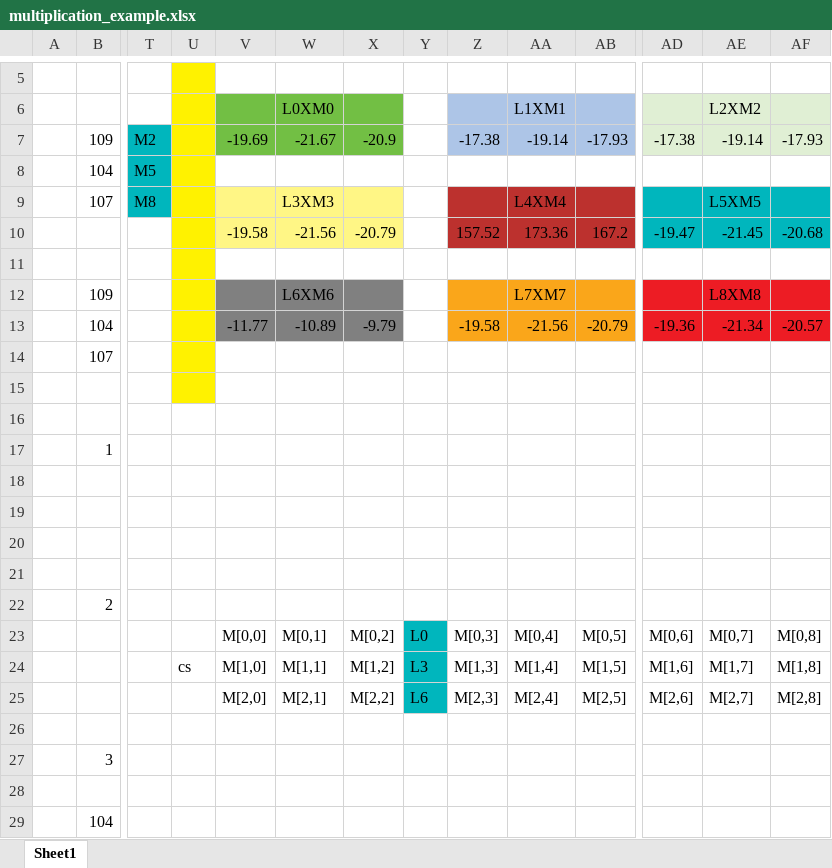
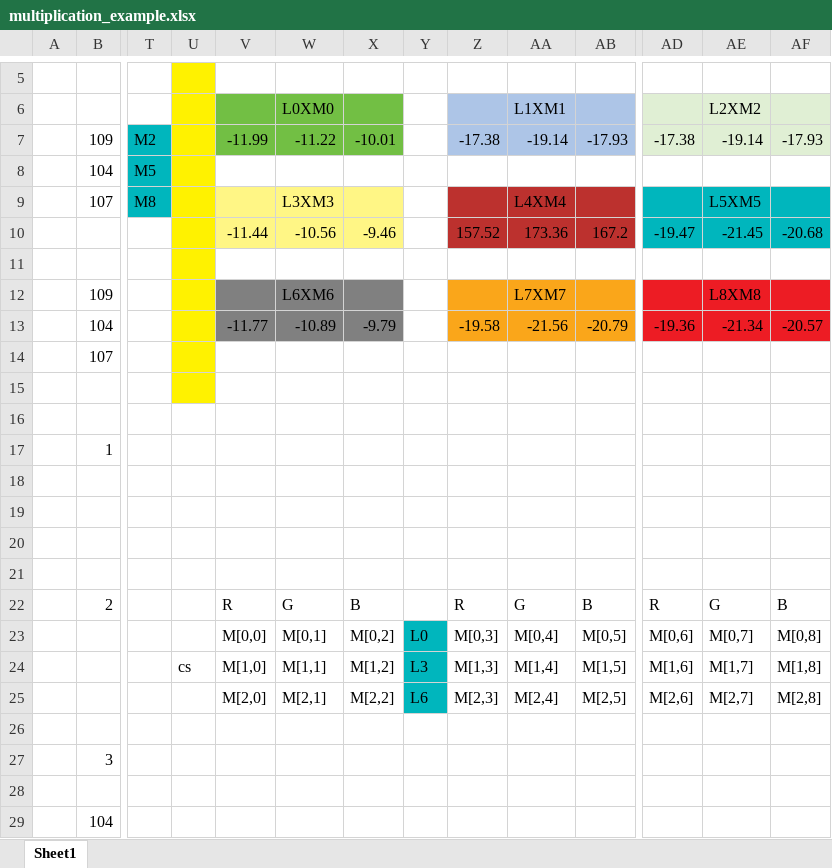
Before and after one commit to martincorona007/Graphics, an Excel workbook: Processing Images/multiplication_example.xlsx, sheet Sheet1, drawn as a sheet; only a part is shown, gaps mark what is left out; values as stored, in another font and other column widths than the file's, no borders; removed rows and columns are numbered as before the commit, all else as after; rows hold the shown columns only; the diff names each change by its address in the sheet, - before the commit and + after, or states it on an @@ line.

```diff
--- a/Processing Images/multiplication_example.xlsx (sheet Sheet1)
+++ b/Processing Images/multiplication_example.xlsx (sheet Sheet1)
-V7: -19.69
+V7: -11.99
-W7 (L0XM0): -21.67
+W7 (L0XM0): -11.22
-X7: -20.9
+X7: -10.01
-V10: -19.58
+V10: -11.44
-W10 (L0XM0): -21.56
+W10 (L0XM0): -10.56
-X10: -20.79
+X10: -9.46
-row 22:  | 2
+row 22:  | 2 |  |  | R | G | B |  | R | G | B | R | G | B
```
Also changed, not shown: formulas that keep their value, 3 other files.
